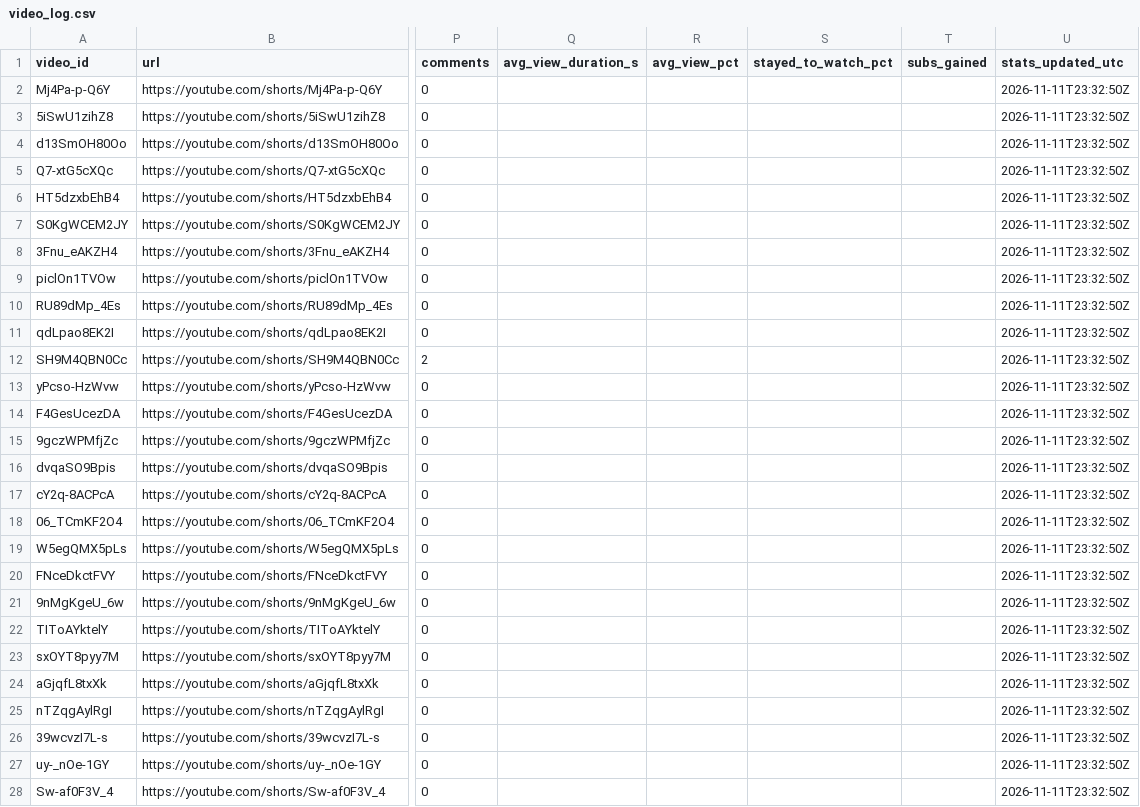
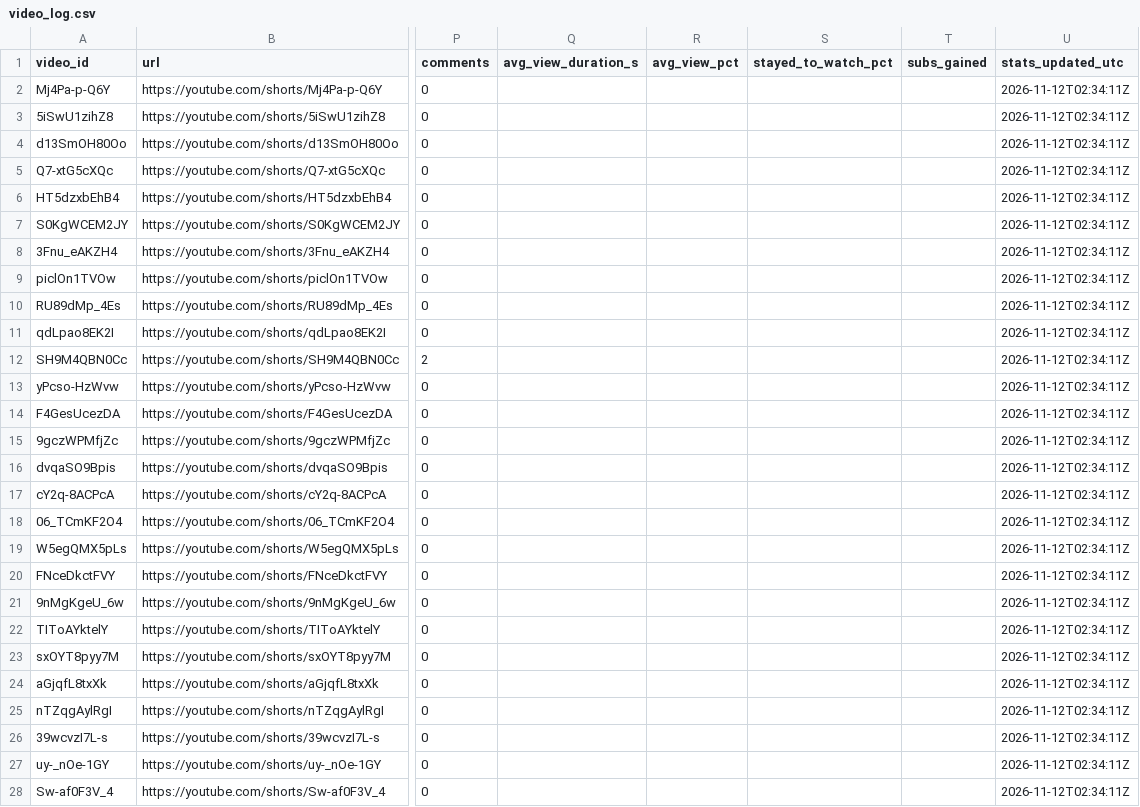
Before and after one commit to Mezfer/tom-shorts, a CSV file: video_log.csv, drawn as a sheet; only a part is shown, gaps mark what is left out; the diff covers the shown part only; the diff names each change by its address in the sheet, - before the commit and + after, or states it on an @@ line.

```diff
--- a/video_log.csv
+++ b/video_log.csv
-U2:U28 (stats_updated_utc): 2026-11-11T23:32:50Z
+U2:U28 (stats_updated_utc): 2026-11-12T02:34:11Z
```
Also changed, not shown: 1 added row and 31 edited cells elsewhere in this file, 6 other files.
